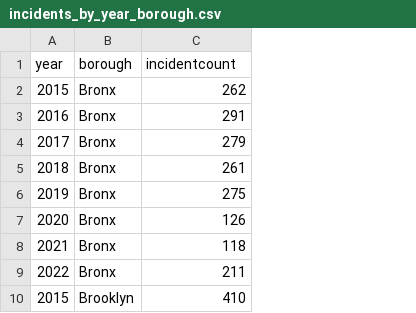
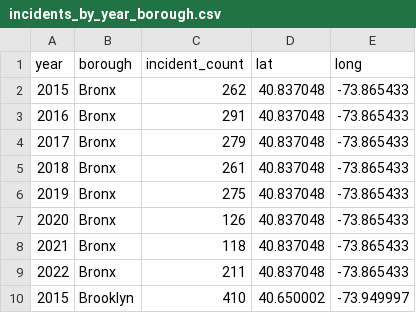
Before and after one commit to gburlew/Dog-Bite-Data, a CSV file: incidents_by_year_borough.csv, drawn as a sheet; only a part is shown; the diff names each change by its address in the sheet, - before the commit and + after, or states it on an @@ line.

Commit message:
mostly done folium map, small changes to the incidents_by_year_borough csv file.

```diff
--- a/incidents_by_year_borough.csv
+++ b/incidents_by_year_borough.csv
+column D (lat), rows 2-10: 40.837048 | 40.837048 | 40.837048 | 40.837048 | 40.837048 | 40.837048 | 40.837048 | 40.837048 | 40.650002
+column E (long), rows 2-10: -73.865433 | -73.865433 | -73.865433 | -73.865433 | -73.865433 | -73.865433 | -73.865433 | -73.865433 | -73.949997
-C1: incidentcount
+C1: incident_count
```
Also changed, not shown: 1 other file.
